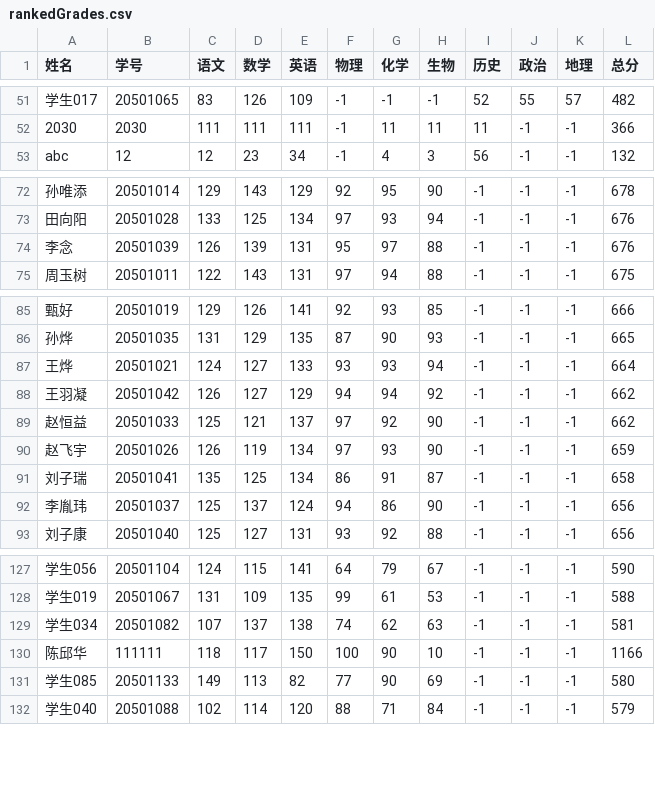
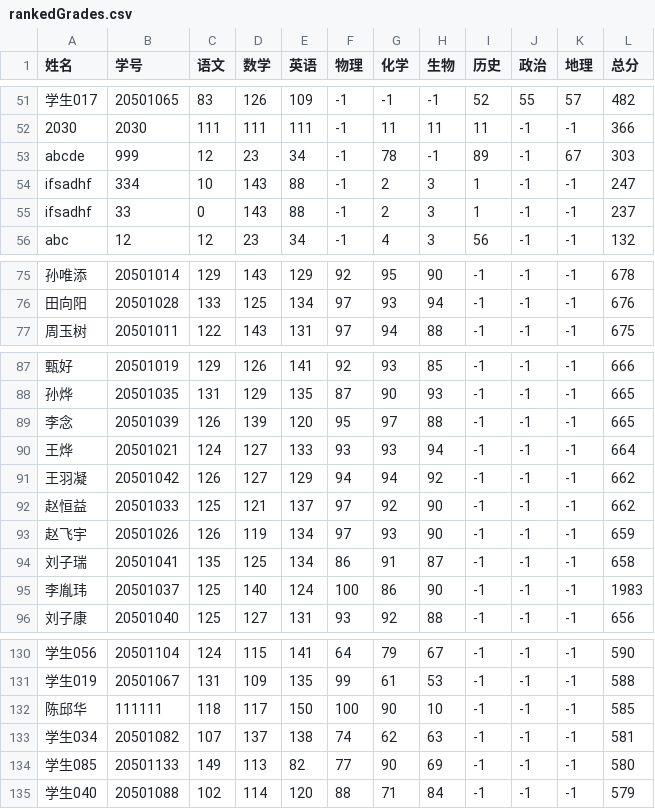
Before and after one commit to Yinwei-Yu/GradesAnalysis, a CSV file: Code/excelFiles/rankedGrades.csv, drawn as a sheet; only a part is shown, gaps mark what is left out; the diff covers the shown part only.

```diff
--- a/Code/excelFiles/rankedGrades.csv
+++ b/Code/excelFiles/rankedGrades.csv
@@ -52,2 +52,5 @@
 2030,2030,111,111,111,-1,11,11,11,-1,-1,366
+abcde,999,12,23,34,-1,78,-1,89,-1,67,303
+ifsadhf,334,10,143,88,-1,2,3,1,-1,-1,247
+ifsadhf,33,0,143,88,-1,2,3,1,-1,-1,237
 abc,12,12,23,34,-1,4,3,56,-1,-1,132
@@ -73,3 +76,2 @@ abc,12,12,23,34,-1,4,3,56,-1,-1,132
 田向阳,20501028,133,125,134,97,93,94,-1,-1,-1,676
-李念,20501039,126,139,131,95,97,88,-1,-1,-1,676
 周玉树,20501011,122,143,131,97,94,88,-1,-1,-1,675
@@ -86,2 +88,3 @@ abc,12,12,23,34,-1,4,3,56,-1,-1,132
 孙烨,20501035,131,129,135,87,90,93,-1,-1,-1,665
+李念,20501039,126,139,120,95,97,88,-1,-1,-1,665
 王烨,20501021,124,127,133,93,93,94,-1,-1,-1,664
@@ -91,3 +94,3 @@ abc,12,12,23,34,-1,4,3,56,-1,-1,132
 刘子瑞,20501041,135,125,134,86,91,87,-1,-1,-1,658
-李胤玮,20501037,125,137,124,94,86,90,-1,-1,-1,656
+李胤玮,20501037,125,140,124,100,86,90,-1,-1,-1,1983
 刘子康,20501040,125,127,131,93,92,88,-1,-1,-1,656
@@ -128,4 +131,4 @@ abc,12,12,23,34,-1,4,3,56,-1,-1,132
 学生019,20501067,131,109,135,99,61,53,-1,-1,-1,588
+陈邱华,111111,118,117,150,100,90,10,-1,-1,-1,585
 学生034,20501082,107,137,138,74,62,63,-1,-1,-1,581
-陈邱华,111111,118,117,150,100,90,10,-1,-1,-1,1166
 学生085,20501133,149,113,82,77,90,69,-1,-1,-1,580
```
Also changed, not shown: 1 moved row elsewhere in this file, 1 other file.
